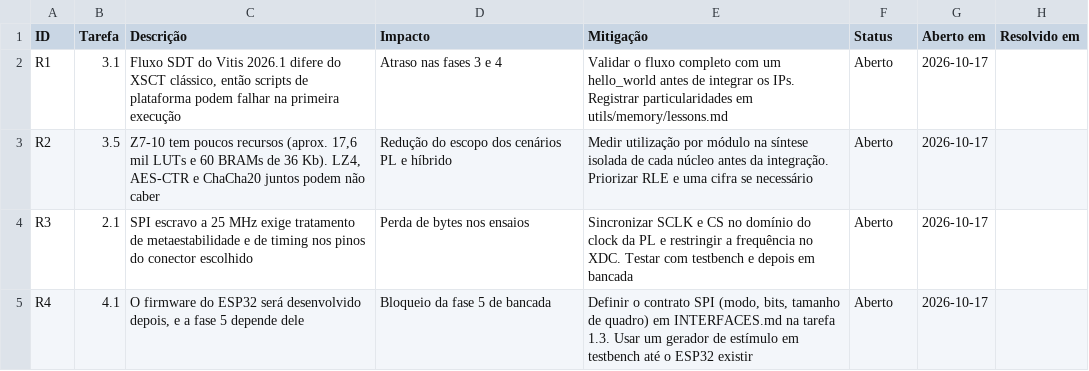
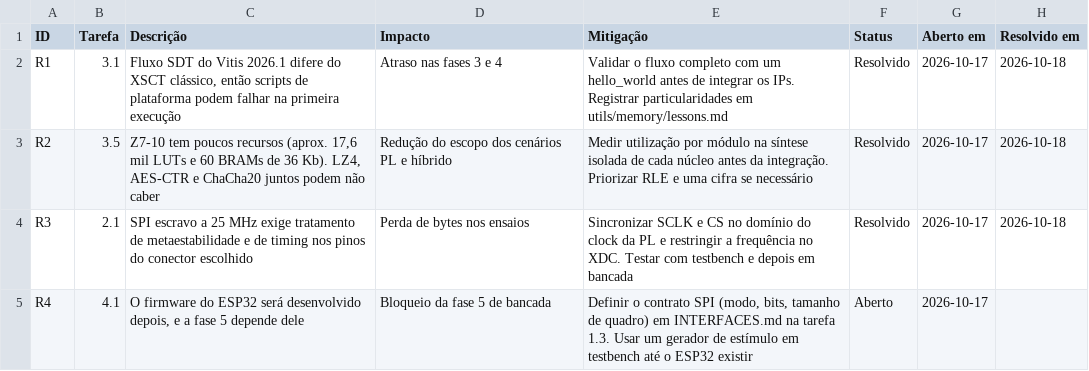
Before and after one commit to luishrmc/soc-proj, a CSV file: utils/plan/Riscos_e_Bloqueios.csv, drawn as a sheet.

Commit message:
docs(plan): synchronize roadmap, deliverables and risks for completed Phase 3 and Task 4.4
- Synchronize Cronograma_e_Tarefas.csv marking Tasks 3.1, 3.2, 3.3, 3.4, 3.5, and 4.4 as Concluída
- Update STATUS.md: total progress advances to 39/67 days (58%), critical path reduced to 21 days
- Mark risks R1, R2, and R3 as Resolvido in Riscos_e_Bloqueios.csv (Vitis SDT CLI, FPGA resource headroom at 46% LUTs, SPI ingress IP)
- Update Checklist_de_Entregaveis.csv with verified conformance for VHDL sources, testbenches (18/18 PASS), and GitHub repository
- Record ADR-013 in decisions.md formalizing advance completion of Vivado integration and ARM PMU calibration

```diff
--- a/utils/plan/Riscos_e_Bloqueios.csv
+++ b/utils/plan/Riscos_e_Bloqueios.csv
@@ -1,5 +1,5 @@
 ID,Tarefa,Descrição,Impacto,Mitigação,Status,Aberto em,Resolvido em
-R1,3.1,"Fluxo SDT do Vitis 2026.1 difere do XSCT clássico, então scripts de plataforma podem falhar na primeira execução",Atraso nas fases 3 e 4,"Validar o fluxo completo com um hello_world antes de integrar os IPs. Registrar particularidades em utils/memory/lessons.md",Aberto,2026-10-17,
-R2,3.5,"Z7-10 tem poucos recursos (aprox. 17,6 mil LUTs e 60 BRAMs de 36 Kb). LZ4, AES-CTR e ChaCha20 juntos podem não caber",Redução do escopo dos cenários PL e híbrido,"Medir utilização por módulo na síntese isolada de cada núcleo antes da integração. Priorizar RLE e uma cifra se necessário",Aberto,2026-10-17,
-R3,2.1,"SPI escravo a 25 MHz exige tratamento de metaestabilidade e de timing nos pinos do conector escolhido",Perda de bytes nos ensaios,"Sincronizar SCLK e CS no domínio do clock da PL e restringir a frequência no XDC. Testar com testbench e depois em bancada",Aberto,2026-10-17,
+R1,3.1,"Fluxo SDT do Vitis 2026.1 difere do XSCT clássico, então scripts de plataforma podem falhar na primeira execução",Atraso nas fases 3 e 4,"Validar o fluxo completo com um hello_world antes de integrar os IPs. Registrar particularidades em utils/memory/lessons.md",Resolvido,2026-10-17,2026-10-18
+R2,3.5,"Z7-10 tem poucos recursos (aprox. 17,6 mil LUTs e 60 BRAMs de 36 Kb). LZ4, AES-CTR e ChaCha20 juntos podem não caber",Redução do escopo dos cenários PL e híbrido,"Medir utilização por módulo na síntese isolada de cada núcleo antes da integração. Priorizar RLE e uma cifra se necessário",Resolvido,2026-10-17,2026-10-18
+R3,2.1,"SPI escravo a 25 MHz exige tratamento de metaestabilidade e de timing nos pinos do conector escolhido",Perda de bytes nos ensaios,"Sincronizar SCLK e CS no domínio do clock da PL e restringir a frequência no XDC. Testar com testbench e depois em bancada",Resolvido,2026-10-17,2026-10-18
 R4,4.1,"O firmware do ESP32 será desenvolvido depois, e a fase 5 depende dele",Bloqueio da fase 5 de bancada,"Definir o contrato SPI (modo, bits, tamanho de quadro) em INTERFACES.md na tarefa 1.3. Usar um gerador de estímulo em testbench até o ESP32 existir",Aberto,2026-10-17,
```
Also changed, not shown: utils/plan/Checklist_de_Entregaveis.csv, utils/plan/Cronograma_e_Tarefas.csv, 4 other files.
